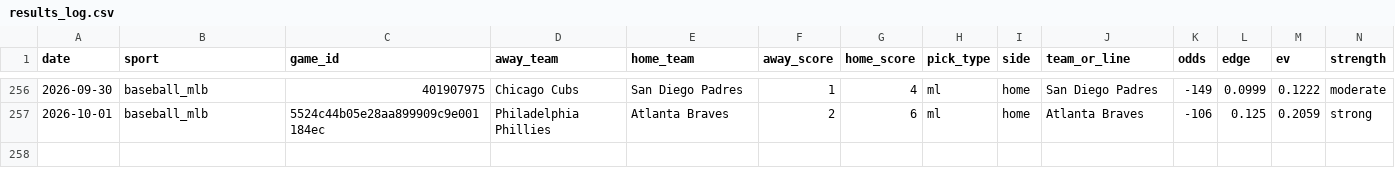
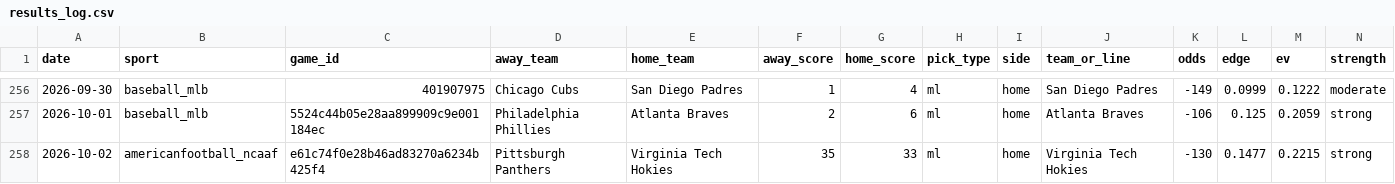
Before and after one commit to pdaly42/sports-edge, a CSV file: results_log.csv, drawn as a sheet; only a part is shown, gaps mark what is left out; rows hold the shown columns only; the diff names each change by its address in the sheet, - before the commit and + after, or states it on an @@ line.

```diff
--- a/results_log.csv
+++ b/results_log.csv
+row 258: 2026-10-02 | americanfootball_ncaaf | e61c74f0e28b46ad83270a6234b425f4 | Pittsburgh Panthers | Virginia Tech Hokies | 35 | 33 | ml | home | Virginia Tech Hokies | -130 | 0.1477 | 0.2215 | strong
```
